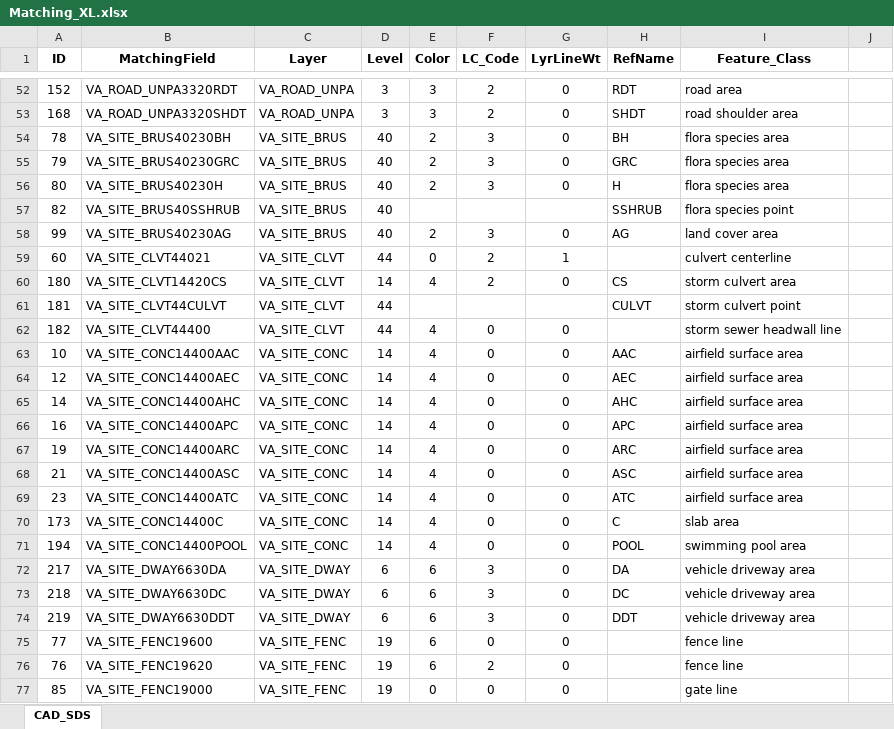
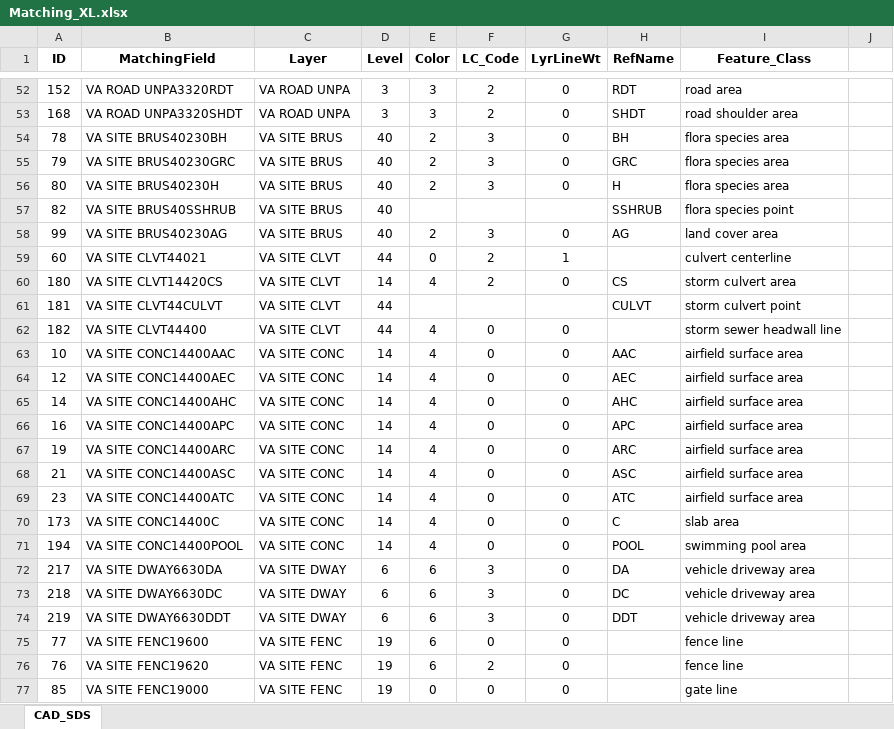
Before and after one commit to lmakely/CN_Tools, an Excel workbook: Reference/Matching_XL.xlsx, sheet CAD_SDS, drawn as a sheet; only a part is shown, gaps mark what is left out; values as stored, in another font and other column widths than the file's, no borders; the diff covers the shown part only; the diff names each change by its address in the sheet, - before the commit and + after, or states it on an @@ line.

```diff
--- a/Reference/Matching_XL.xlsx (sheet CAD_SDS)
+++ b/Reference/Matching_XL.xlsx (sheet CAD_SDS)
-B52 (MatchingField): VA_ROAD_UNPA3320RDT
+B52 (MatchingField): VA ROAD UNPA3320RDT
-C52:C53 (Layer): VA_ROAD_UNPA
+C52:C53 (Layer): VA ROAD UNPA
-B53 (MatchingField): VA_ROAD_UNPA3320SHDT
+B53 (MatchingField): VA ROAD UNPA3320SHDT
-B54 (MatchingField): VA_SITE_BRUS40230BH
+B54 (MatchingField): VA SITE BRUS40230BH
-C54:C58 (Layer): VA_SITE_BRUS
+C54:C58 (Layer): VA SITE BRUS
-B55 (MatchingField): VA_SITE_BRUS40230GRC
+B55 (MatchingField): VA SITE BRUS40230GRC
-B56 (MatchingField): VA_SITE_BRUS40230H
+B56 (MatchingField): VA SITE BRUS40230H
-B57 (MatchingField): VA_SITE_BRUS40SSHRUB
+B57 (MatchingField): VA SITE BRUS40SSHRUB
-B58 (MatchingField): VA_SITE_BRUS40230AG
+B58 (MatchingField): VA SITE BRUS40230AG
-B59 (MatchingField): VA_SITE_CLVT44021
+B59 (MatchingField): VA SITE CLVT44021
-C59:C62 (Layer): VA_SITE_CLVT
+C59:C62 (Layer): VA SITE CLVT
-B60 (MatchingField): VA_SITE_CLVT14420CS
+B60 (MatchingField): VA SITE CLVT14420CS
-B61 (MatchingField): VA_SITE_CLVT44CULVT
+B61 (MatchingField): VA SITE CLVT44CULVT
-B62 (MatchingField): VA_SITE_CLVT44400
+B62 (MatchingField): VA SITE CLVT44400
-B63 (MatchingField): VA_SITE_CONC14400AAC
+B63 (MatchingField): VA SITE CONC14400AAC
-C63:C71 (Layer): VA_SITE_CONC
+C63:C71 (Layer): VA SITE CONC
-B64 (MatchingField): VA_SITE_CONC14400AEC
+B64 (MatchingField): VA SITE CONC14400AEC
-B65 (MatchingField): VA_SITE_CONC14400AHC
+B65 (MatchingField): VA SITE CONC14400AHC
-B66 (MatchingField): VA_SITE_CONC14400APC
+B66 (MatchingField): VA SITE CONC14400APC
-B67 (MatchingField): VA_SITE_CONC14400ARC
+B67 (MatchingField): VA SITE CONC14400ARC
-B68 (MatchingField): VA_SITE_CONC14400ASC
+B68 (MatchingField): VA SITE CONC14400ASC
-B69 (MatchingField): VA_SITE_CONC14400ATC
+B69 (MatchingField): VA SITE CONC14400ATC
-B70 (MatchingField): VA_SITE_CONC14400C
+B70 (MatchingField): VA SITE CONC14400C
-B71 (MatchingField): VA_SITE_CONC14400POOL
+B71 (MatchingField): VA SITE CONC14400POOL
-B72 (MatchingField): VA_SITE_DWAY6630DA
+B72 (MatchingField): VA SITE DWAY6630DA
-C72:C74 (Layer): VA_SITE_DWAY
+C72:C74 (Layer): VA SITE DWAY
-B73 (MatchingField): VA_SITE_DWAY6630DC
+B73 (MatchingField): VA SITE DWAY6630DC
-B74 (MatchingField): VA_SITE_DWAY6630DDT
+B74 (MatchingField): VA SITE DWAY6630DDT
-B75 (MatchingField): VA_SITE_FENC19600
+B75 (MatchingField): VA SITE FENC19600
-C75:C77 (Layer): VA_SITE_FENC
+C75:C77 (Layer): VA SITE FENC
-B76 (MatchingField): VA_SITE_FENC19620
+B76 (MatchingField): VA SITE FENC19620
-B77 (MatchingField): VA_SITE_FENC19000
+B77 (MatchingField): VA SITE FENC19000
```
Also changed, not shown: 416 edited cells elsewhere in this sheet, Reference/CAD_Label_to_SDS.xlsx, 1 other file.
